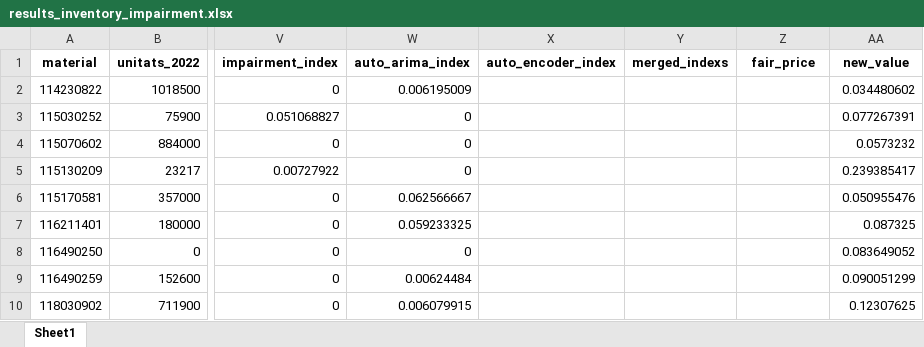
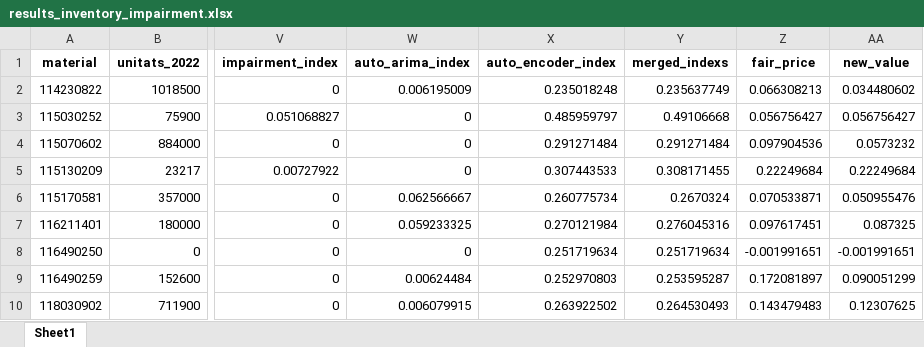
Before and after one commit to caiselvas/challenge-auditoria, an Excel workbook: data/results_inventory_impairment.xlsx, sheet Sheet1, drawn as a sheet; only a part is shown, gaps mark what is left out; values as stored, in another font and other column widths than the file's, no borders; the diff covers the shown part only; the diff names each change by its address in the sheet, - before the commit and + after, or states it on an @@ line.

Commit message:
MOD data without inf values

```diff
--- a/data/results_inventory_impairment.xlsx (sheet Sheet1)
+++ b/data/results_inventory_impairment.xlsx (sheet Sheet1)
-X2 (auto_encoder_index): (empty)
+X2 (auto_encoder_index): 0.235018248
-Y2 (merged_indexs): (empty)
+Y2 (merged_indexs): 0.235637749
-Z2 (fair_price): (empty)
+Z2 (fair_price): 0.066308213
-X3 (auto_encoder_index): (empty)
+X3 (auto_encoder_index): 0.485959797
-Y3 (merged_indexs): (empty)
+Y3 (merged_indexs): 0.49106668
-Z3 (fair_price): (empty)
+Z3 (fair_price): 0.056756427
-AA3 (new_value): 0.077267391
+AA3 (new_value): 0.056756427
-X4 (auto_encoder_index): (empty)
+X4 (auto_encoder_index): 0.291271484
-Y4 (merged_indexs): (empty)
+Y4 (merged_indexs): 0.291271484
-Z4 (fair_price): (empty)
+Z4 (fair_price): 0.097904536
-X5 (auto_encoder_index): (empty)
+X5 (auto_encoder_index): 0.307443533
-Y5 (merged_indexs): (empty)
+Y5 (merged_indexs): 0.308171455
-Z5 (fair_price): (empty)
+Z5 (fair_price): 0.22249684
-AA5 (new_value): 0.239385417
+AA5 (new_value): 0.22249684
-X6 (auto_encoder_index): (empty)
+X6 (auto_encoder_index): 0.260775734
-Y6 (merged_indexs): (empty)
+Y6 (merged_indexs): 0.2670324
-Z6 (fair_price): (empty)
+Z6 (fair_price): 0.070533871
-X7 (auto_encoder_index): (empty)
+X7 (auto_encoder_index): 0.270121984
-Y7 (merged_indexs): (empty)
+Y7 (merged_indexs): 0.276045316
-Z7 (fair_price): (empty)
+Z7 (fair_price): 0.097617451
-X8 (auto_encoder_index): (empty)
+X8 (auto_encoder_index): 0.251719634
-Y8 (merged_indexs): (empty)
+Y8 (merged_indexs): 0.251719634
-Z8 (fair_price): (empty)
+Z8 (fair_price): -0.001991651
-AA8 (new_value): 0.083649052
+AA8 (new_value): -0.001991651
-X9 (auto_encoder_index): (empty)
+X9 (auto_encoder_index): 0.252970803
-Y9 (merged_indexs): (empty)
+Y9 (merged_indexs): 0.253595287
-Z9 (fair_price): (empty)
+Z9 (fair_price): 0.172081897
-X10 (auto_encoder_index): (empty)
+X10 (auto_encoder_index): 0.263922502
-Y10 (merged_indexs): (empty)
+Y10 (merged_indexs): 0.264530493
-Z10 (fair_price): (empty)
+Z10 (fair_price): 0.143479483
```
Also changed, not shown: 1200 edited cells elsewhere in this sheet, data/inventory_data_clean.xlsx, data/inventory_data_merged.xlsx, 1 other file.
